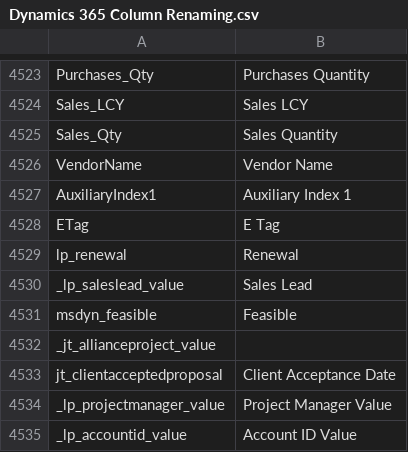
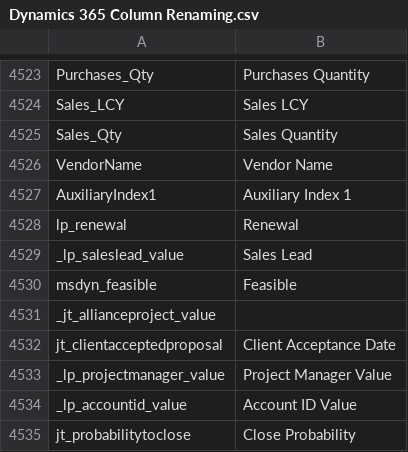
Before and after one commit to preston-reynolds/M-aids, a CSV file: Dynamics 365 Column Renaming.csv, drawn as a sheet; only a part is shown, gaps mark what is left out; the shorter side is filled out with more unchanged rows; the diff covers the shown part only.

```diff
--- a/Dynamics 365 Column Renaming.csv
+++ b/Dynamics 365 Column Renaming.csv
@@ -4527,3 +4527,2 @@ VendorName,Vendor Name
 AuxiliaryIndex1,Auxiliary Index 1
-ETag,E Tag
 lp_renewal,Renewal
```
Also changed, not shown: 41 added rows elsewhere in this file.
